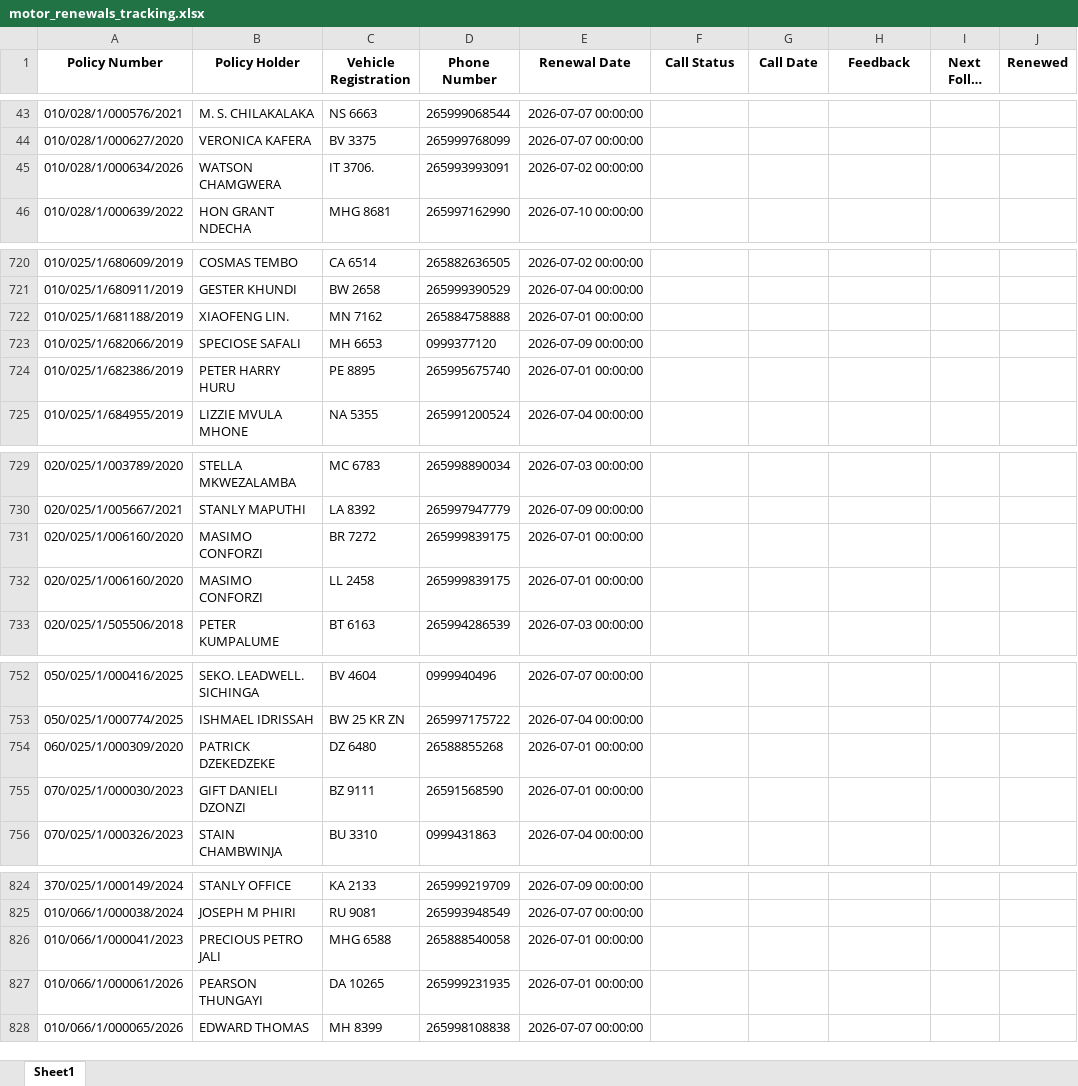
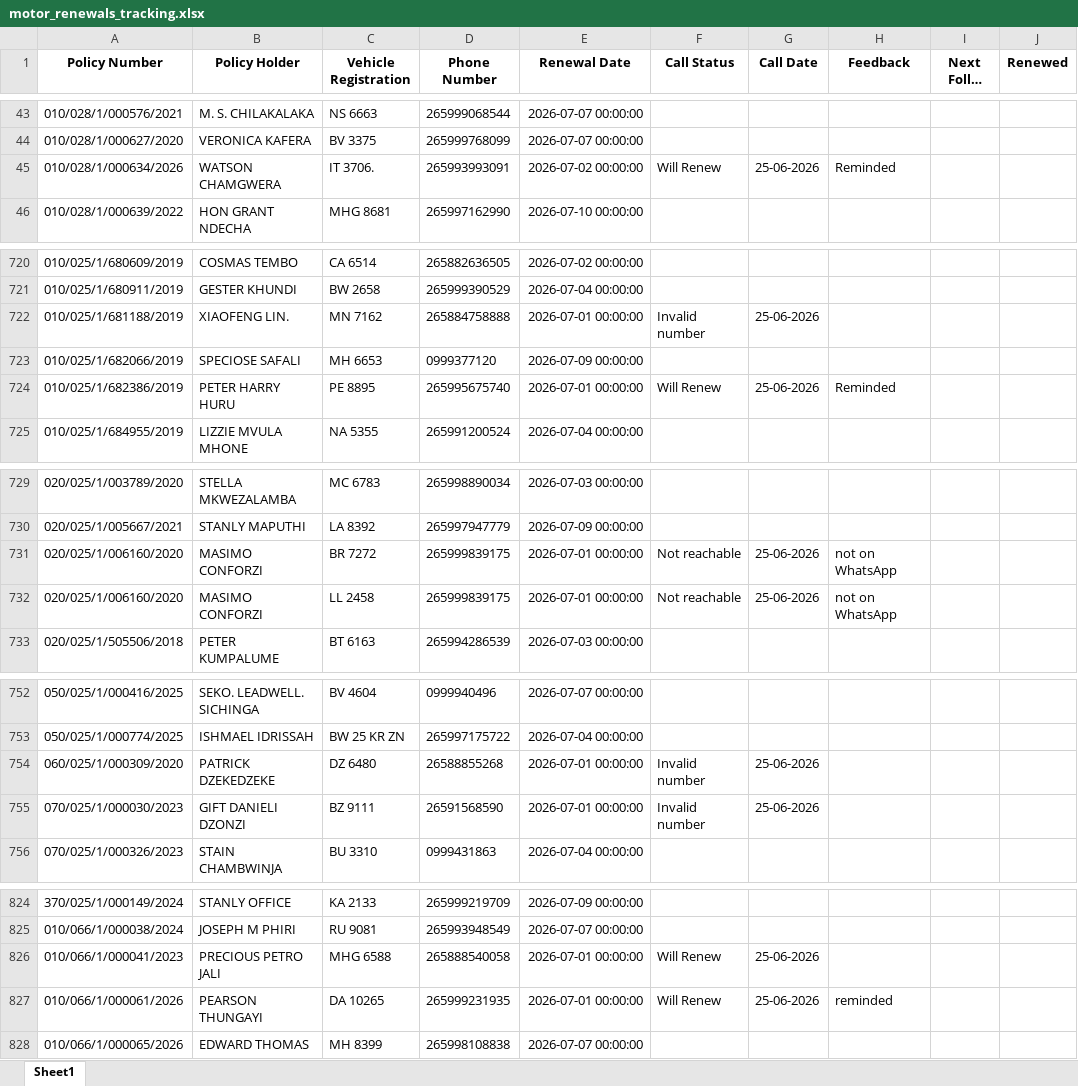
Before and after one commit to kadzilawamilliano/prime_renewal_CRM, an Excel workbook: motor_renewals_tracking.xlsx, sheet Sheet1, drawn as a sheet; only a part is shown, gaps mark what is left out; long unchanged cells end in …; values as stored, in another font and other column widths than the file's, no borders; the diff covers the shown part only; the diff names each change by its address in the sheet, - before the commit and + after, or states it on an @@ line.

```diff
--- a/motor_renewals_tracking.xlsx (sheet Sheet1)
+++ b/motor_renewals_tracking.xlsx (sheet Sheet1)
-F45 (Call Status): (empty)
+F45 (Call Status): Will Renew
-G45 (Call Date): (empty)
+G45 (Call Date): 25-06-2026
-H45 (Feedback): (empty)
+H45 (Feedback): Reminded
-F722 (Call Status): (empty)
+F722 (Call Status): Invalid number
-G722 (Call Date): (empty)
+G722 (Call Date): 25-06-2026
-F724 (Call Status): (empty)
+F724 (Call Status): Will Renew
-G724 (Call Date): (empty)
+G724 (Call Date): 25-06-2026
-H724 (Feedback): (empty)
+H724 (Feedback): Reminded
-F731:F732 (Call Status): (empty)
+F731:F732 (Call Status): Not reachable
-G731:G732 (Call Date): (empty)
+G731:G732 (Call Date): 25-06-2026
-H731:H732 (Feedback): (empty)
+H731:H732 (Feedback): not on WhatsApp
-F754:F755 (Call Status): (empty)
+F754:F755 (Call Status): Invalid number
-G754:G755 (Call Date): (empty)
+G754:G755 (Call Date): 25-06-2026
-F826:F827 (Call Status): (empty)
+F826:F827 (Call Status): Will Renew
-G826:G827 (Call Date): (empty)
+G826:G827 (Call Date): 25-06-2026
-H827 (Feedback): (empty)
+H827 (Feedback): reminded
```
Also changed, not shown: 54 edited cells elsewhere in this sheet.
